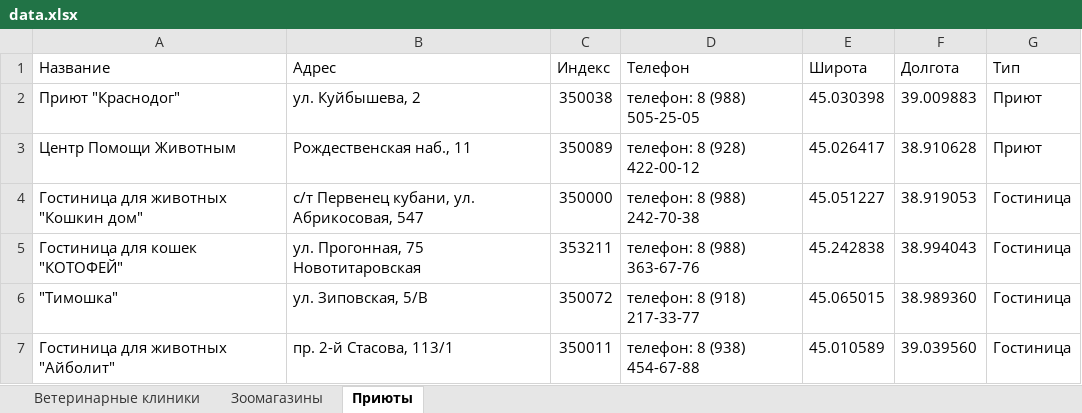
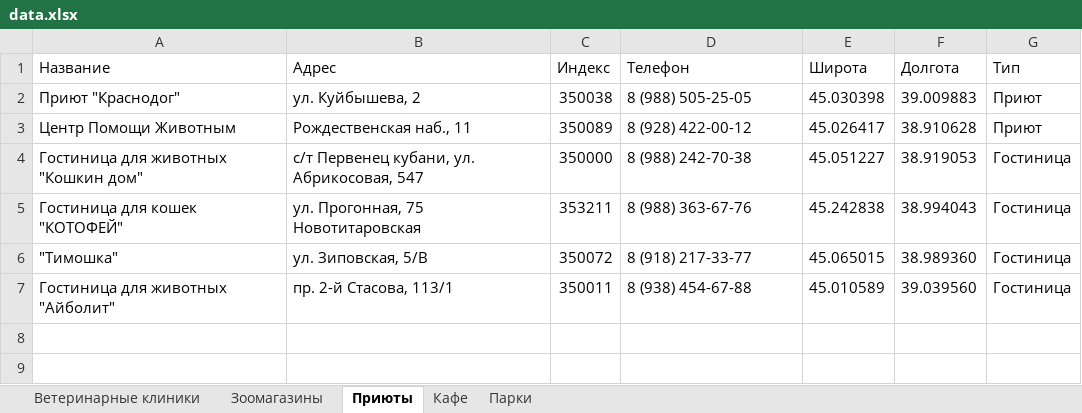
Before and after one commit to Alessandra-m/map, an Excel workbook: data.xlsx, sheet Приюты, drawn as a sheet; values as stored, in another font and other column widths than the file's, no borders; the diff names each change by its address in the sheet, - before the commit and + after, or states it on an @@ line.

```diff
--- a/data.xlsx (sheet Приюты)
+++ b/data.xlsx (sheet Приюты)
+sheet tab: Кафе
+sheet tab: Парки
-D2 (Телефон): телефон: 8 (988) 505-25-05
+D2 (Телефон): 8 (988) 505-25-05
-D3 (Телефон): телефон: 8 (928) 422-00-12
+D3 (Телефон): 8 (928) 422-00-12
-D4 (Телефон): телефон: 8 (988) 242-70-38
+D4 (Телефон): 8 (988) 242-70-38
-D5 (Телефон): телефон: 8 (988) 363-67-76
+D5 (Телефон): 8 (988) 363-67-76
-D6 (Телефон): телефон: 8 (918) 217-33-77
+D6 (Телефон): 8 (918) 217-33-77
-D7 (Телефон): телефон: 8 (938) 454-67-88
+D7 (Телефон): 8 (938) 454-67-88
```
Also changed, not shown: sheet Зоомагазины, sheet Ветеринарные клиники, Информация/all.xlsx, 5 other files.
